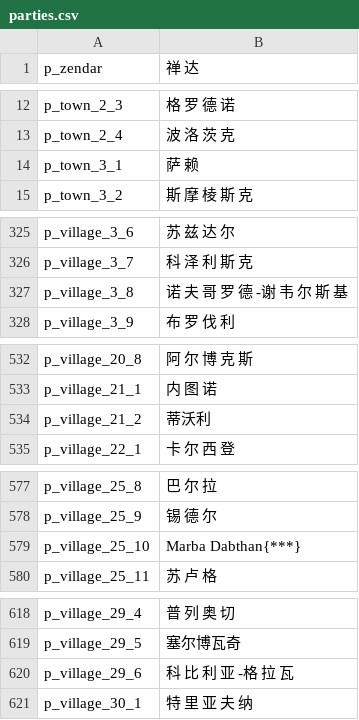
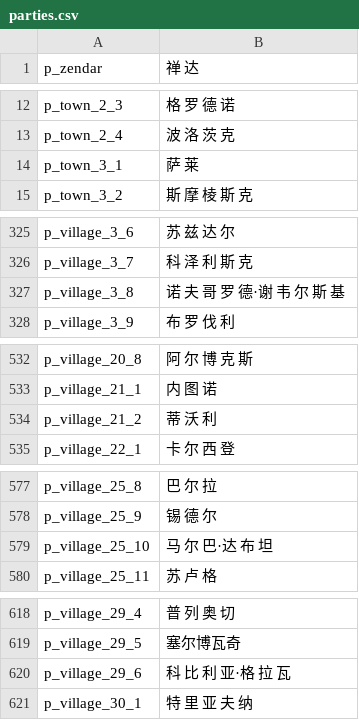
Before and after one commit to zac123456789123/mountblade-ad1257svn-chinese-translation, a CSV file: cns/parties.csv, drawn as a sheet; only a part is shown, gaps mark what is left out; the diff covers the shown part only.

```diff
--- a/cns/parties.csv
+++ b/cns/parties.csv
@@ -13,3 +13,3 @@ p_town_2_3|格 罗 德 诺
 p_town_2_4|波 洛 茨 克
-p_town_3_1|萨 赖
+p_town_3_1|萨 莱
 p_town_3_2|斯 摩 棱 斯 克
@@ -326,3 +326,3 @@ p_village_3_6|苏 兹 达 尔
 p_village_3_7|科 泽 利 斯 克
-p_village_3_8|诺 夫 哥 罗 德 -谢 韦 尔 斯 基
+p_village_3_8|诺 夫 哥 罗 德·谢 韦 尔 斯 基
 p_village_3_9|布 罗 伐 利
@@ -533,3 +533,3 @@ p_village_20_8|阿 尔 博 克 斯
 p_village_21_1|内 图 诺
-p_village_21_2|蒂沃利
+p_village_21_2|蒂 沃 利
 p_village_22_1|卡 尔 西 登
@@ -578,3 +578,3 @@ p_village_25_8|巴 尔 拉
 p_village_25_9|锡 德 尔
-p_village_25_10|Marba Dabthan{***}
+p_village_25_10|马 尔 巴·达 布 坦
 p_village_25_11|苏 卢 格
@@ -619,3 +619,3 @@ p_village_29_4|普 列 奥 切
 p_village_29_5|塞尔博瓦奇
-p_village_29_6|科 比 利 亚 -格 拉 瓦
+p_village_29_6|科 比 利 亚·格 拉 瓦
 p_village_30_1|特 里 亚 夫 纳
```
Also changed, not shown: 8 edited cells elsewhere in this file.
